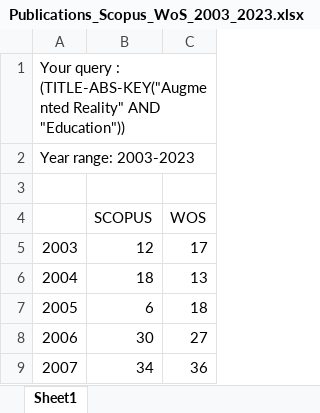
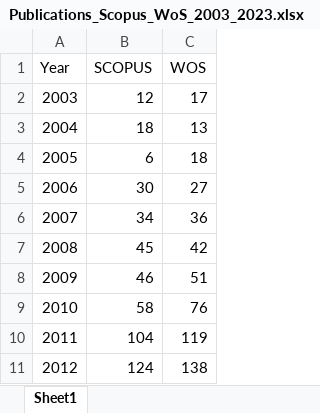
Before and after one commit to Stocastico/AR_SLR_Paper, an Excel workbook: data/update_2023/Publications_Scopus_WoS_2003_2023.xlsx, sheet Sheet1, drawn as a sheet; only a part is shown; the shorter side is filled out with more unchanged rows; values as stored, in another font and other column widths than the file's, no borders; removed rows and columns are numbered as before the commit, all else as after; the diff names each change by its address in the sheet, - before the commit and + after, or states it on an @@ line.

Commit message:
Update notebooks with 2023 data
And create new figures

```diff
--- a/data/update_2023/Publications_Scopus_WoS_2003_2023.xlsx (sheet Sheet1)
+++ b/data/update_2023/Publications_Scopus_WoS_2003_2023.xlsx (sheet Sheet1)
-row 1: Your query : (TITLE-ABS-KEY("Augmented Reality" AND "Education"))
-row 2: Year range: 2003-2023
-row 3: (empty)
@@ column A (Year) renumbered in row 1 @@
```
Also changed, not shown: data/update_2023/AR in Education SLR (Responses)_all2023.xlsx, 9 other files.
